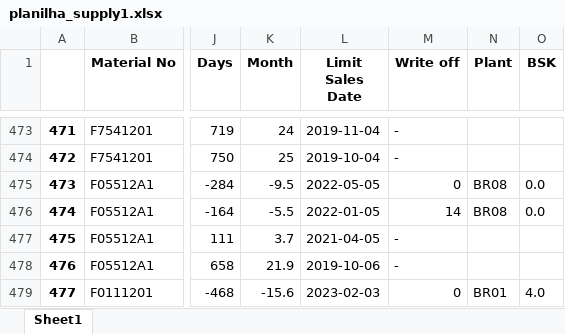
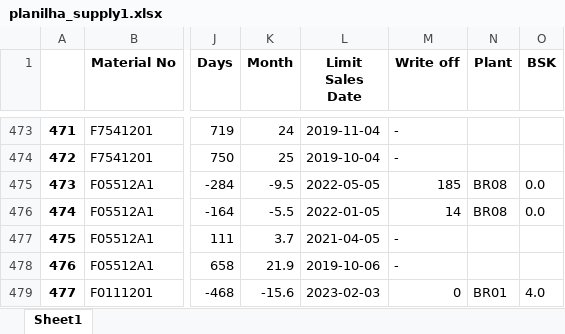
Before and after one commit to mkmacedo/merck_supply, an Excel workbook: planilha_supply1.xlsx, sheet Sheet1, drawn as a sheet; only a part is shown, gaps mark what is left out; values as stored, in another font and other column widths than the file's, no borders; the diff covers the shown part only; the diff names each change by its address in the sheet, - before the commit and + after, or states it on an @@ line.

Commit message:
write off correcao

```diff
--- a/planilha_supply1.xlsx (sheet Sheet1)
+++ b/planilha_supply1.xlsx (sheet Sheet1)
-M475 (Write off): 0
+M475 (Write off): 185
```
Also changed, not shown: 7 edited cells elsewhere in this sheet, planilha_destruicao.xlsx, planilha_supply2.xlsx, 3 other files.
